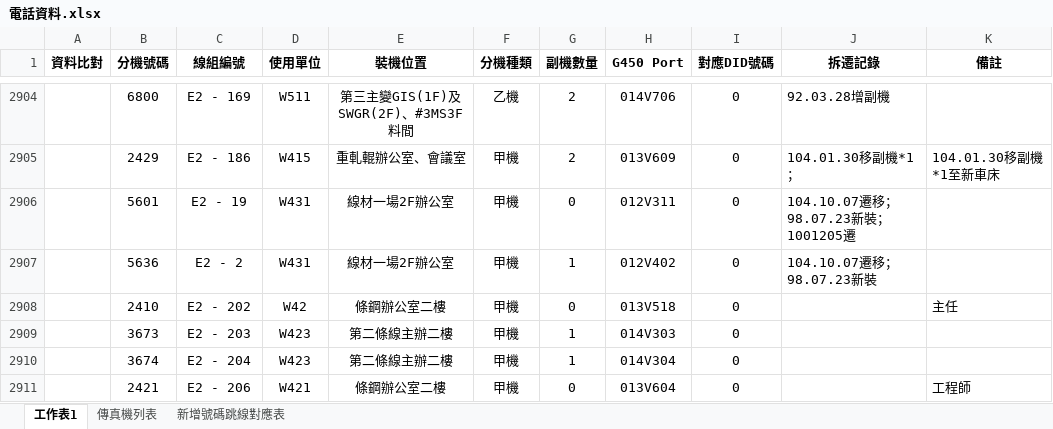
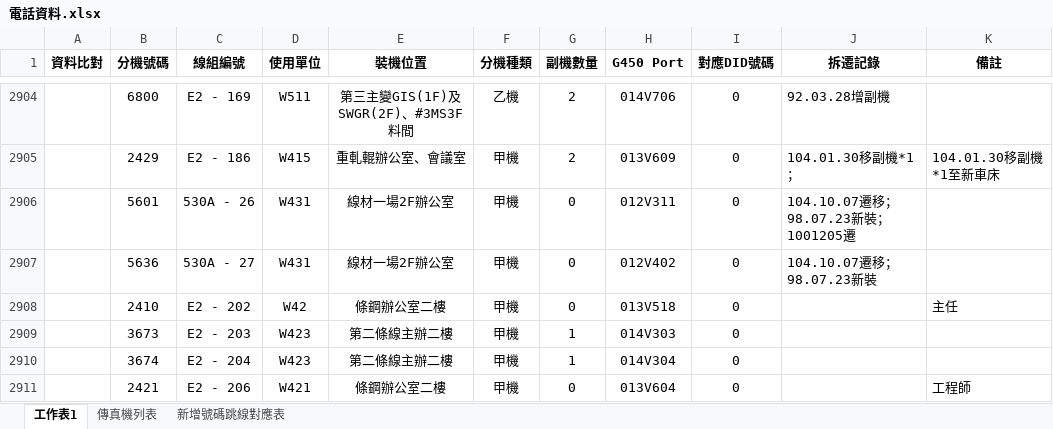
Before and after one commit to binn0428/search, an Excel workbook: tel/電話資料.xlsx, sheet 工作表1, drawn as a sheet; only a part is shown, gaps mark what is left out; values as stored, in another font and other column widths than the file's, no borders; the diff names each change by its address in the sheet, - before the commit and + after, or states it on an @@ line.

Commit message:
Update 電話資料.xlsx

```diff
--- a/tel/電話資料.xlsx (sheet 工作表1)
+++ b/tel/電話資料.xlsx (sheet 工作表1)
-C2906 (線組編號): E2 - 19
+C2906 (線組編號): 530A - 26
-C2907 (線組編號): E2 - 2
+C2907 (線組編號): 530A - 27
-G2907 (副機數量): 1
+G2907 (副機數量): 0
```
